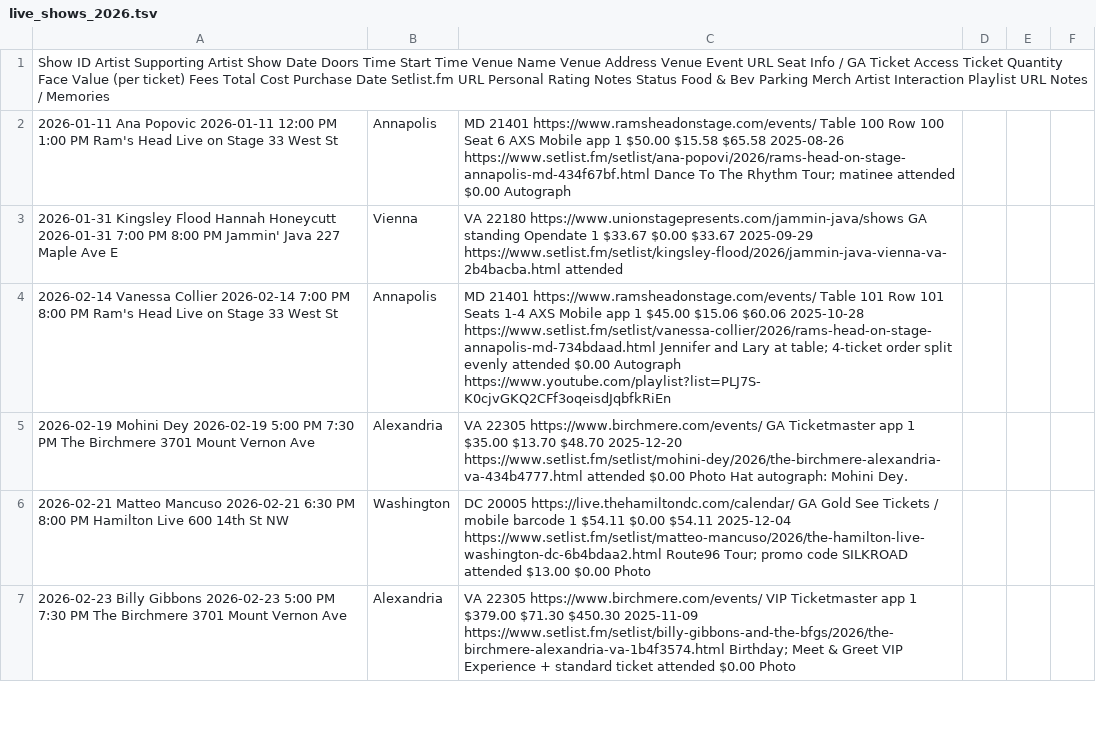
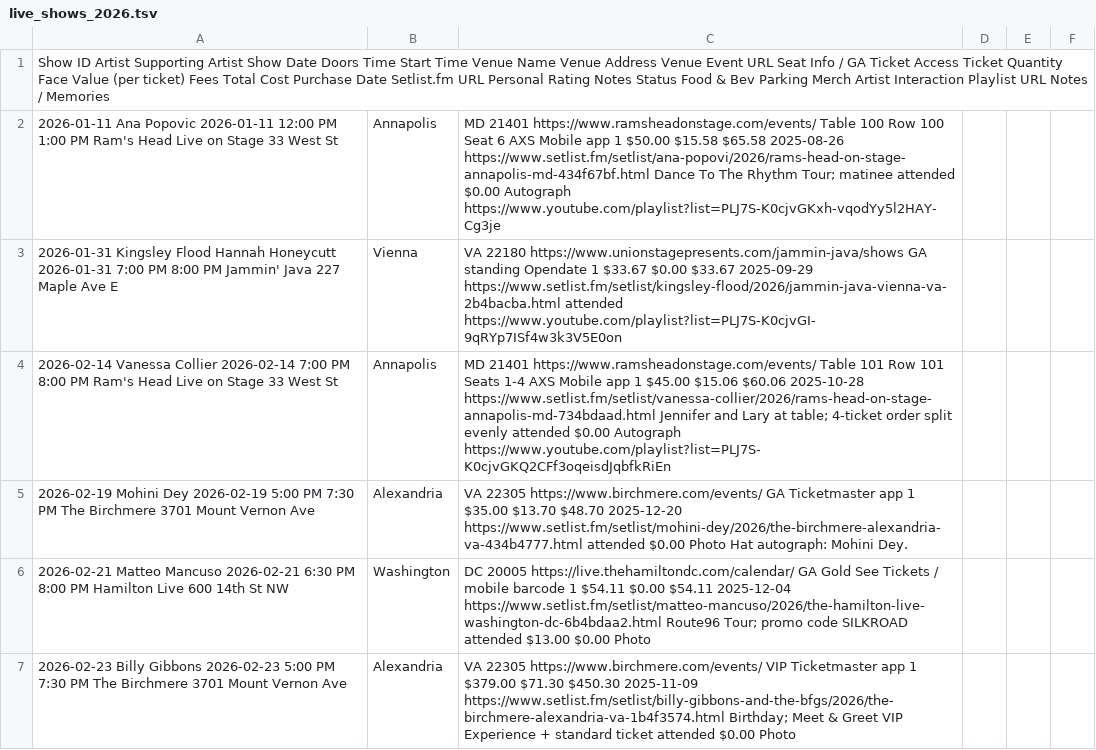
Before and after one commit to dan2bit/songs-for-my-funeral, a TSV file: live-shows/live_shows_2026.tsv, drawn as a sheet; only a part is shown; the diff covers the shown part only.

```diff
--- a/live-shows/live_shows_2026.tsv
+++ b/live-shows/live_shows_2026.tsv
@@ -1,4 +1,4 @@
 Show ID	Artist	Supporting Artist	Show Date	Doors Time	Start Time	Venue Name	Venue Address	Venue Event URL	Seat Info / GA	Ticket Access	Ticket Quantity	Face Value (per ticket)	Fees	Total Cost	Purchase Date	Setlist.fm URL	Personal Rating	Notes	Status	Food & Bev	Parking	Merch	Artist Interaction	Playlist URL	Notes / Memories
-2026-01-11	Ana Popovic		2026-01-11	12:00 PM	1:00 PM	Ram's Head Live on Stage	33 West St, Annapolis, MD 21401	https://www.ramsheadonstage.com/events/	Table 100 Row 100 Seat 6	AXS Mobile app	1	$50.00	$15.58	$65.58	2025-08-26	https://www.setlist.fm/setlist/ana-popovi/2026/rams-head-on-stage-annapolis-md-434f67bf.html		Dance To The Rhythm Tour; matinee	attended			$0.00	Autograph		
-2026-01-31	Kingsley Flood	Hannah Honeycutt	2026-01-31	7:00 PM	8:00 PM	Jammin' Java	227 Maple Ave E, Vienna, VA 22180	https://www.unionstagepresents.com/jammin-java/shows	GA standing	Opendate	1	$33.67	$0.00	$33.67	2025-09-29	https://www.setlist.fm/setlist/kingsley-flood/2026/jammin-java-vienna-va-2b4bacba.html			attended					
+2026-01-11	Ana Popovic		2026-01-11	12:00 PM	1:00 PM	Ram's Head Live on Stage	33 West St, Annapolis, MD 21401	https://www.ramsheadonstage.com/events/	Table 100 Row 100 Seat 6	AXS Mobile app	1	$50.00	$15.58	$65.58	2025-08-26	https://www.setlist.fm/setlist/ana-popovi/2026/rams-head-on-stage-annapolis-md-434f67bf.html		Dance To The Rhythm Tour; matinee	attended			$0.00	Autograph	https://www.youtube.com/playlist?list=PLJ7S-K0cjvGKxh-vqodYy5l2HAY-Cg3je	
+2026-01-31	Kingsley Flood	Hannah Honeycutt	2026-01-31	7:00 PM	8:00 PM	Jammin' Java	227 Maple Ave E, Vienna, VA 22180	https://www.unionstagepresents.com/jammin-java/shows	GA standing	Opendate	1	$33.67	$0.00	$33.67	2025-09-29	https://www.setlist.fm/setlist/kingsley-flood/2026/jammin-java-vienna-va-2b4bacba.html			attended					https://www.youtube.com/playlist?list=PLJ7S-K0cjvGI-9qRYp7ISf4w3k3V5E0on	
 2026-02-14	Vanessa Collier		2026-02-14	7:00 PM	8:00 PM	Ram's Head Live on Stage	33 West St, Annapolis, MD 21401	https://www.ramsheadonstage.com/events/	Table 101 Row 101 Seats 1-4	AXS Mobile app	1	$45.00	$15.06	$60.06	2025-10-28	https://www.setlist.fm/setlist/vanessa-collier/2026/rams-head-on-stage-annapolis-md-734bdaad.html		Jennifer and Lary at table; 4-ticket order split evenly	attended			$0.00	Autograph	https://www.youtube.com/playlist?list=PLJ7S-K0cjvGKQ2CFf3oqeisdJqbfkRiEn	
```
Also changed, not shown: 2 edited cells elsewhere in this file.
